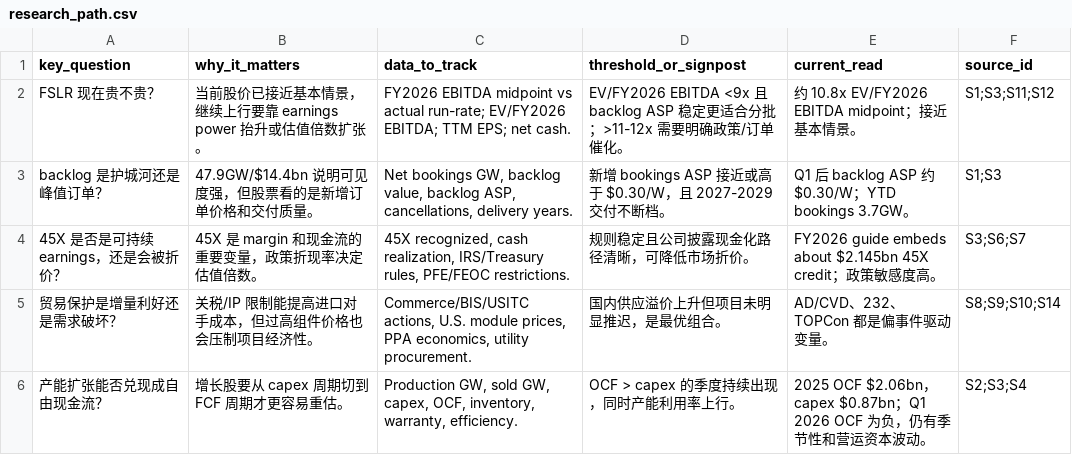
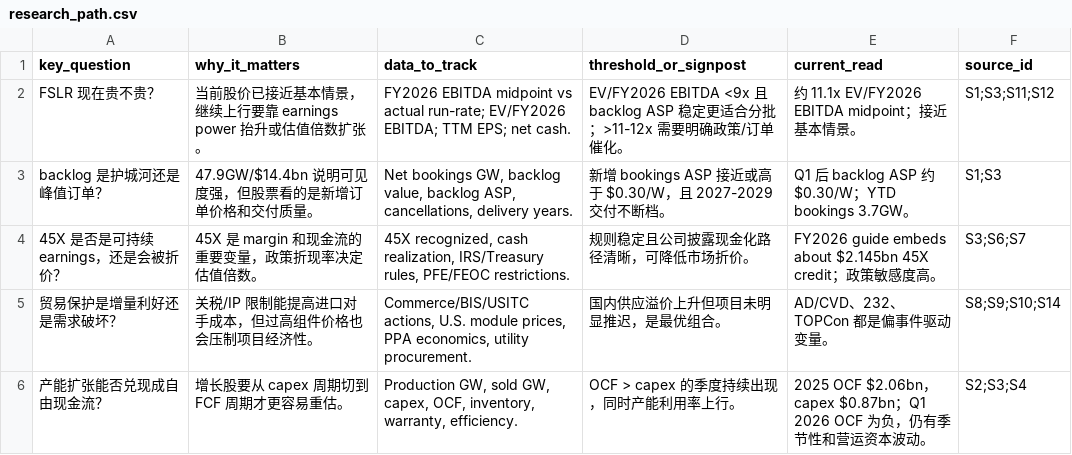
Before and after one commit to Kohaningithub/first-solar-fslr-solar-research, a CSV file: data/research_path.csv, drawn as a sheet.

```diff
--- a/data/research_path.csv
+++ b/data/research_path.csv
@@ -1,3 +1,3 @@
 key_question,why_it_matters,data_to_track,threshold_or_signpost,current_read,source_id
-FSLR 现在贵不贵？,当前股价已接近基本情景，继续上行要靠 earnings power 抬升或估值倍数扩张。,FY2026 EBITDA midpoint vs actual run-rate; EV/FY2026 EBITDA; TTM EPS; net cash.,EV/FY2026 EBITDA <9x 且 backlog ASP 稳定更适合分批；>11-12x 需要明确政策/订单催化。,约 10.8x EV/FY2026 EBITDA midpoint；接近基本情景。,S1;S3;S11;S12
+FSLR 现在贵不贵？,当前股价已接近基本情景，继续上行要靠 earnings power 抬升或估值倍数扩张。,FY2026 EBITDA midpoint vs actual run-rate; EV/FY2026 EBITDA; TTM EPS; net cash.,EV/FY2026 EBITDA <9x 且 backlog ASP 稳定更适合分批；>11-12x 需要明确政策/订单催化。,约 11.1x EV/FY2026 EBITDA midpoint；接近基本情景。,S1;S3;S11;S12
 backlog 是护城河还是峰值订单？,47.9GW/$14.4bn 说明可见度强，但股票看的是新增订单价格和交付质量。,"Net bookings GW, backlog value, backlog ASP, cancellations, delivery years.",新增 bookings ASP 接近或高于 $0.30/W，且 2027-2029 交付不断档。,Q1 后 backlog ASP 约 $0.30/W；YTD bookings 3.7GW。,S1;S3
```
Also changed, not shown: data/market_price_history_fslr_tan.csv, data/valuation_peers.csv, 9 other files.
